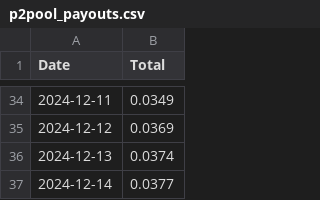
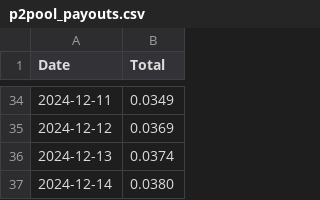
Before and after one commit to SallyKolodny/xmr, a CSV file: data/p2pool_payouts.csv, drawn as a sheet; only a part is shown, gaps mark what is left out.

Commit message:
Updated P2Pool Payouts

```diff
--- a/data/p2pool_payouts.csv
+++ b/data/p2pool_payouts.csv
@@ -36,2 +36,2 @@ Date,Total
 2024-12-13,0.0374
-2024-12-14,0.0377
+2024-12-14,0.0380
```
